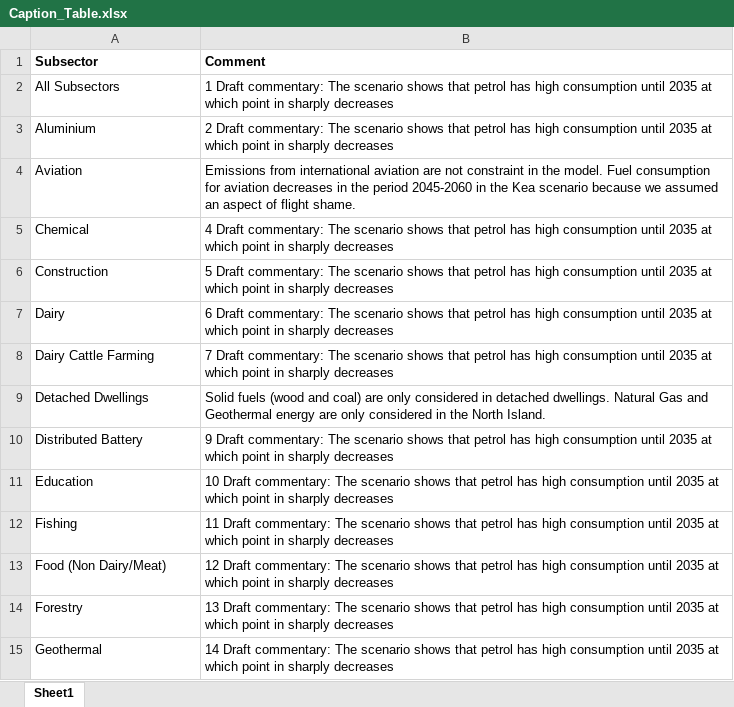
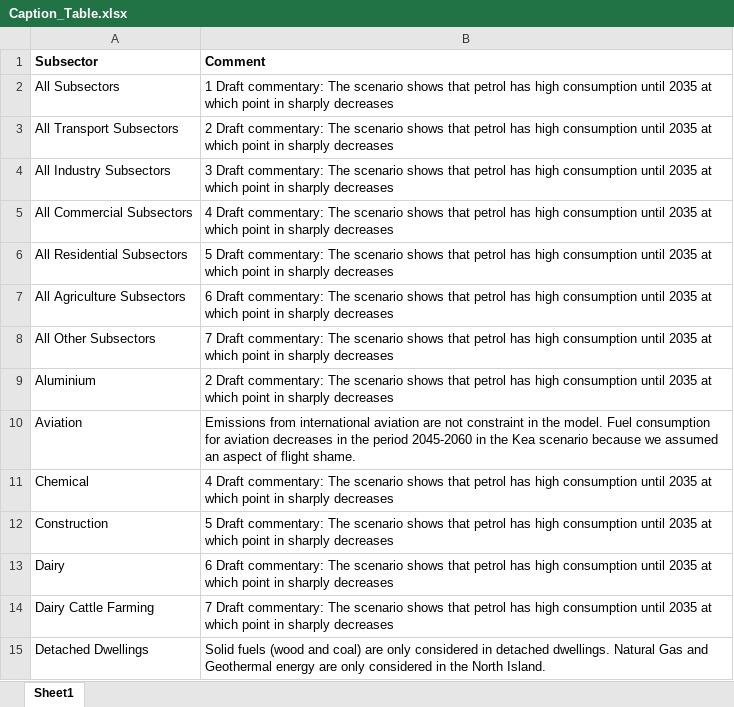
Before and after one commit to EECA-NZ/TIMES-NZ-Visualisation, an Excel workbook: TIMES_shiny/data_cleaning/Caption_Table.xlsx, sheet Sheet1, drawn as a sheet; only a part is shown; the shorter side is filled out with more unchanged rows; values as stored, in another font and other column widths than the file's, no borders; the diff names each change by its address in the sheet, - before the commit and + after, or states it on an @@ line.

```diff
--- a/TIMES_shiny/data_cleaning/Caption_Table.xlsx (sheet Sheet1)
+++ b/TIMES_shiny/data_cleaning/Caption_Table.xlsx (sheet Sheet1)
+row 3: All Transport Subsectors | 2 Draft commentary: The scenario shows that petrol has high consumption until 2035 at which point in sharply decreases
+row 4: All Industry Subsectors | 3 Draft commentary: The scenario shows that petrol has high consumption until 2035 at which point in sharply decreases
+row 5: All Commercial Subsectors | 4 Draft commentary: The scenario shows that petrol has high consumption until 2035 at which point in sharply decreases
+row 6: All Residential Subsectors | 5 Draft commentary: The scenario shows that petrol has high consumption until 2035 at which point in sharply decreases
+row 7: All Agriculture Subsectors | 6 Draft commentary: The scenario shows that petrol has high consumption until 2035 at which point in sharply decreases
+row 8: All Other Subsectors | 7 Draft commentary: The scenario shows that petrol has high consumption until 2035 at which point in sharply decreases
```
Also changed, not shown: TIMES_shiny/data_cleaning/Schema.xlsx, 4 other files.
